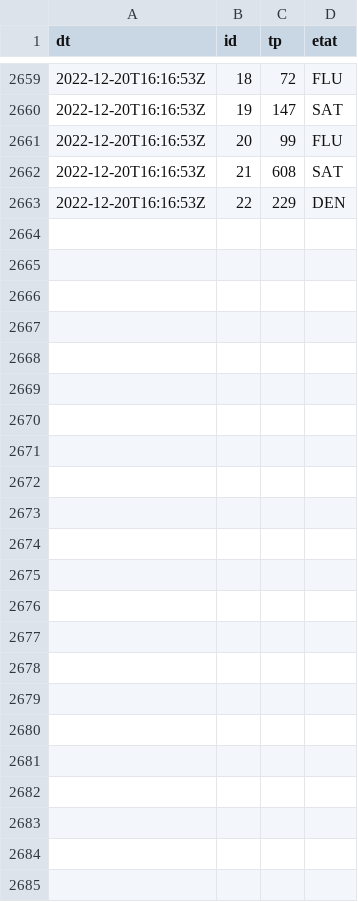
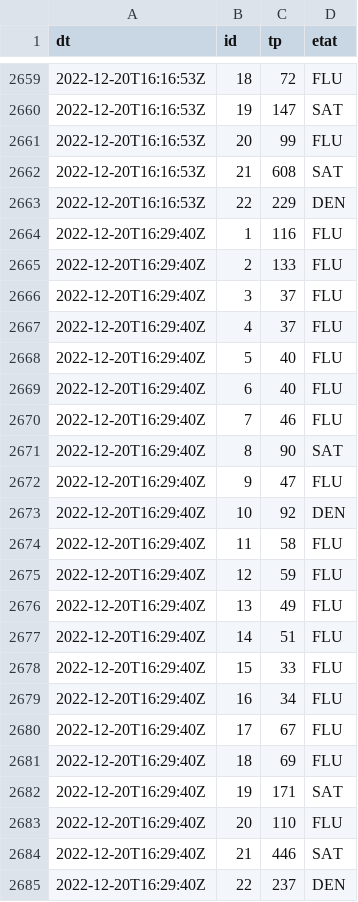
Before and after one commit to glefait/public-data, a CSV file: mq/routeinfo/tp.csv, drawn as a sheet; only a part is shown, gaps mark what is left out.

```diff
--- a/mq/routeinfo/tp.csv
+++ b/mq/routeinfo/tp.csv
@@ -2663 +2663,23 @@ dt,id,tp,etat
 "2022-12-20T16:16:53Z","22",229,"DEN"
+"2022-12-20T16:29:40Z","1",116,"FLU"
+"2022-12-20T16:29:40Z","2",133,"FLU"
+"2022-12-20T16:29:40Z","3",37,"FLU"
+"2022-12-20T16:29:40Z","4",37,"FLU"
+"2022-12-20T16:29:40Z","5",40,"FLU"
+"2022-12-20T16:29:40Z","6",40,"FLU"
+"2022-12-20T16:29:40Z","7",46,"FLU"
+"2022-12-20T16:29:40Z","8",90,"SAT"
+"2022-12-20T16:29:40Z","9",47,"FLU"
+"2022-12-20T16:29:40Z","10",92,"DEN"
+"2022-12-20T16:29:40Z","11",58,"FLU"
+"2022-12-20T16:29:40Z","12",59,"FLU"
+"2022-12-20T16:29:40Z","13",49,"FLU"
+"2022-12-20T16:29:40Z","14",51,"FLU"
+"2022-12-20T16:29:40Z","15",33,"FLU"
+"2022-12-20T16:29:40Z","16",34,"FLU"
+"2022-12-20T16:29:40Z","17",67,"FLU"
+"2022-12-20T16:29:40Z","18",69,"FLU"
+"2022-12-20T16:29:40Z","19",171,"SAT"
+"2022-12-20T16:29:40Z","20",110,"FLU"
+"2022-12-20T16:29:40Z","21",446,"SAT"
+"2022-12-20T16:29:40Z","22",237,"DEN"
```
